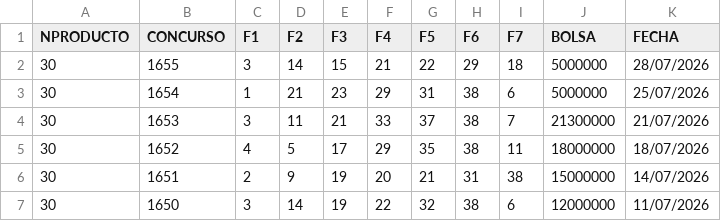
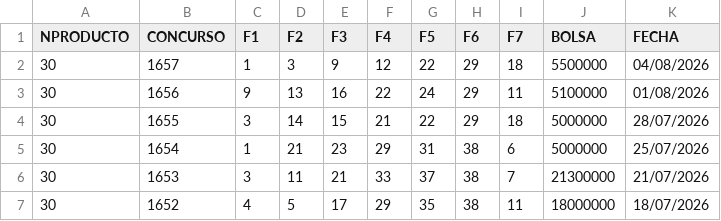
Before and after one commit to Albert911tr/sorteos-data, a CSV file: raw_csv/melate_retro.csv, drawn as a sheet; only a part is shown; the shorter side is filled out with more unchanged rows.

```diff
--- a/raw_csv/melate_retro.csv
+++ b/raw_csv/melate_retro.csv
@@ -1,2 +1,4 @@
 NPRODUCTO,CONCURSO,F1,F2,F3,F4,F5,F6,F7,BOLSA,FECHA
+30,1657,1,3,9,12,22,29,18,5500000,04/08/2026
+30,1656,9,13,16,22,24,29,11,5100000,01/08/2026
 30,1655,3,14,15,21,22,29,18,5000000,28/07/2026
```
Also changed, not shown: raw_csv/Chispazo.csv.
